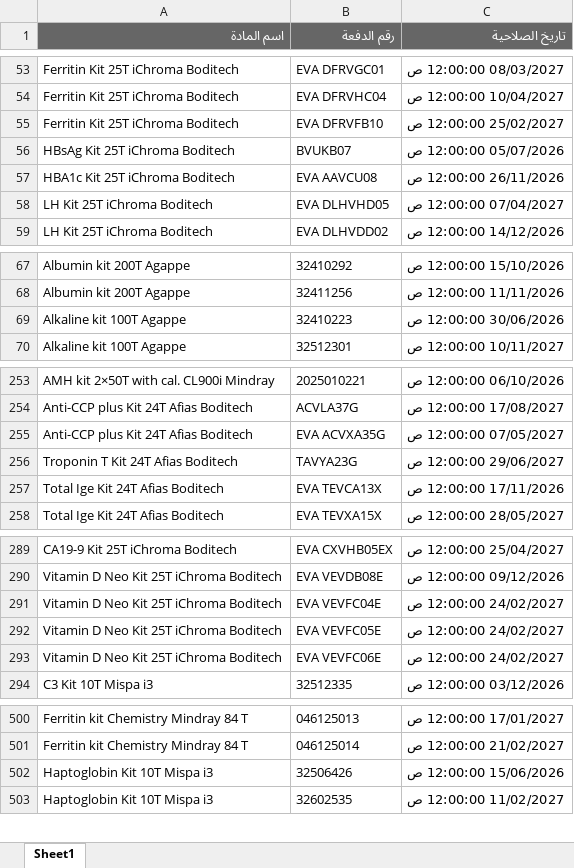
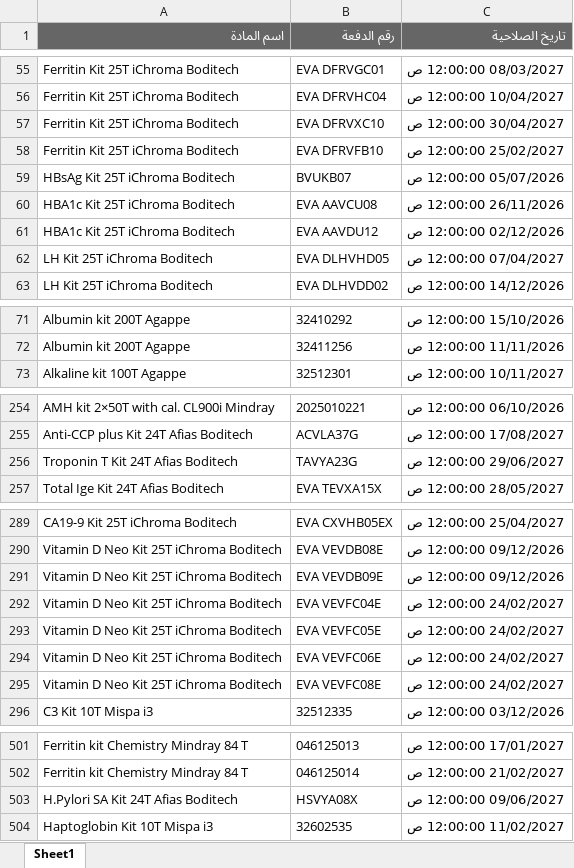
Before and after one commit to abdallawolf92/expiry-check, an Excel workbook: المواد.xlsx, sheet Sheet1, drawn as a sheet; only a part is shown, gaps mark what is left out; values as stored, in another font and other column widths than the file's, no borders; removed rows and columns are numbered as before the commit, all else as after; the diff covers the shown part only; the diff names each change by its address in the sheet, - before the commit and + after, or states it on an @@ line.

```diff
--- a/المواد.xlsx (sheet Sheet1)
+++ b/المواد.xlsx (sheet Sheet1)
+row 57: Ferritin Kit 25T iChroma Boditech | EVA DFRVXC10 | 30/04/2027 12:00:00 ص
+row 61: HBA1c Kit 25T iChroma Boditech | EVA AAVDU12 | 02/12/2026 12:00:00 ص
-row 69: Alkaline kit 100T Agappe | 32410223 | 30/06/2026 12:00:00 ص
-row 255: Anti-CCP plus Kit 24T Afias Boditech | EVA ACVXA35G | 07/05/2027 12:00:00 ص
-row 257: Total Ige Kit 24T Afias Boditech | EVA TEVCA13X | 17/11/2026 12:00:00 ص
+row 291: Vitamin D Neo Kit 25T iChroma Boditech | EVA VEVDB09E | 09/12/2026 12:00:00 ص
+row 295: Vitamin D Neo Kit 25T iChroma Boditech | EVA VEVFC08E | 24/02/2027 12:00:00 ص
-row 502: Haptoglobin Kit 10T Mispa i3 | 32506426 | 15/06/2026 12:00:00 ص
+row 503: H.Pylori SA Kit 24T Afias Boditech | HSVYA08X | 09/06/2027 12:00:00 ص
```
Also changed, not shown: 8 added rows, 8 removed rows and 1 edited cell elsewhere in this sheet.
